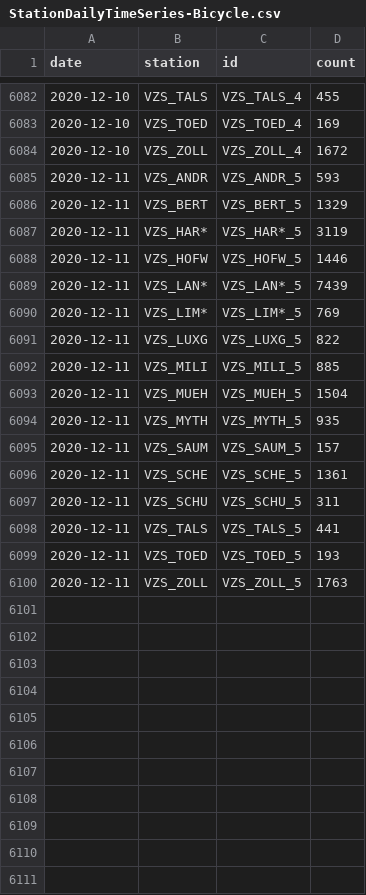
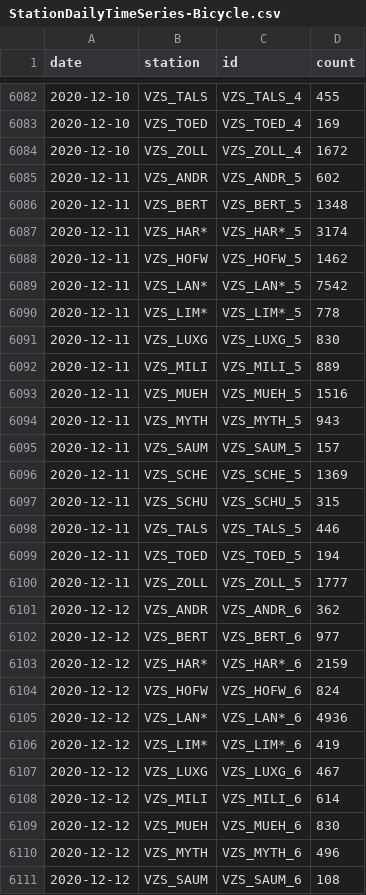
Before and after one commit to jwoLondon/mobv, a CSV file: data/zurich/StationDailyTimeSeries-Bicycle.csv, drawn as a sheet; only a part is shown, gaps mark what is left out; the diff covers the shown part only.

```diff
--- a/data/zurich/StationDailyTimeSeries-Bicycle.csv
+++ b/data/zurich/StationDailyTimeSeries-Bicycle.csv
@@ -6084,17 +6084,28 @@ date,station,id,count
 2020-12-10,VZS_ZOLL,VZS_ZOLL_4,1672
-2020-12-11,VZS_ANDR,VZS_ANDR_5,593
-2020-12-11,VZS_BERT,VZS_BERT_5,1329
-2020-12-11,VZS_HAR*,VZS_HAR*_5,3119
-2020-12-11,VZS_HOFW,VZS_HOFW_5,1446
-2020-12-11,VZS_LAN*,VZS_LAN*_5,7439
-2020-12-11,VZS_LIM*,VZS_LIM*_5,769
-2020-12-11,VZS_LUXG,VZS_LUXG_5,822
-2020-12-11,VZS_MILI,VZS_MILI_5,885
-2020-12-11,VZS_MUEH,VZS_MUEH_5,1504
-2020-12-11,VZS_MYTH,VZS_MYTH_5,935
+2020-12-11,VZS_ANDR,VZS_ANDR_5,602
+2020-12-11,VZS_BERT,VZS_BERT_5,1348
+2020-12-11,VZS_HAR*,VZS_HAR*_5,3174
+2020-12-11,VZS_HOFW,VZS_HOFW_5,1462
+2020-12-11,VZS_LAN*,VZS_LAN*_5,7542
+2020-12-11,VZS_LIM*,VZS_LIM*_5,778
+2020-12-11,VZS_LUXG,VZS_LUXG_5,830
+2020-12-11,VZS_MILI,VZS_MILI_5,889
+2020-12-11,VZS_MUEH,VZS_MUEH_5,1516
+2020-12-11,VZS_MYTH,VZS_MYTH_5,943
 2020-12-11,VZS_SAUM,VZS_SAUM_5,157
-2020-12-11,VZS_SCHE,VZS_SCHE_5,1361
-2020-12-11,VZS_SCHU,VZS_SCHU_5,311
-2020-12-11,VZS_TALS,VZS_TALS_5,441
-2020-12-11,VZS_TOED,VZS_TOED_5,193
-2020-12-11,VZS_ZOLL,VZS_ZOLL_5,1763
+2020-12-11,VZS_SCHE,VZS_SCHE_5,1369
+2020-12-11,VZS_SCHU,VZS_SCHU_5,315
+2020-12-11,VZS_TALS,VZS_TALS_5,446
+2020-12-11,VZS_TOED,VZS_TOED_5,194
+2020-12-11,VZS_ZOLL,VZS_ZOLL_5,1777
+2020-12-12,VZS_ANDR,VZS_ANDR_6,362
+2020-12-12,VZS_BERT,VZS_BERT_6,977
+2020-12-12,VZS_HAR*,VZS_HAR*_6,2159
+2020-12-12,VZS_HOFW,VZS_HOFW_6,824
+2020-12-12,VZS_LAN*,VZS_LAN*_6,4936
+2020-12-12,VZS_LIM*,VZS_LIM*_6,419
+2020-12-12,VZS_LUXG,VZS_LUXG_6,467
+2020-12-12,VZS_MILI,VZS_MILI_6,614
+2020-12-12,VZS_MUEH,VZS_MUEH_6,830
+2020-12-12,VZS_MYTH,VZS_MYTH_6,496
+2020-12-12,VZS_SAUM,VZS_SAUM_6,108
```
Also changed, not shown: 5 added rows elsewhere in this file, data/zurich/StationDailyTimeSeries-Foot.csv.
